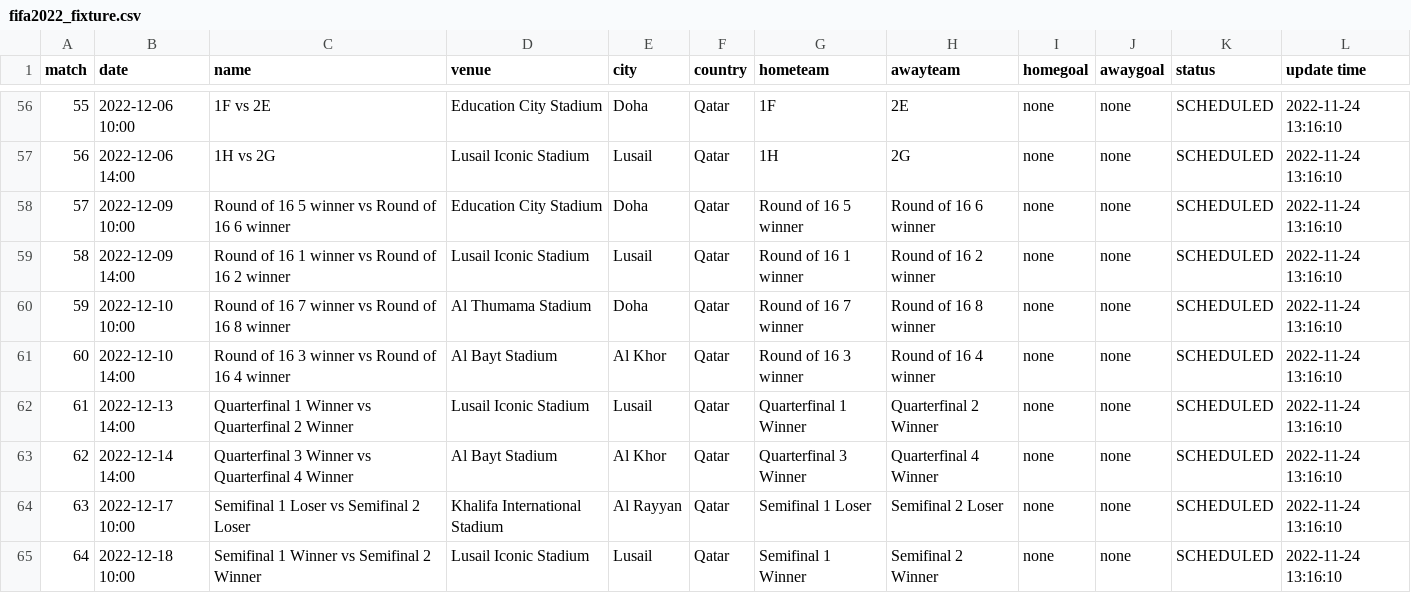
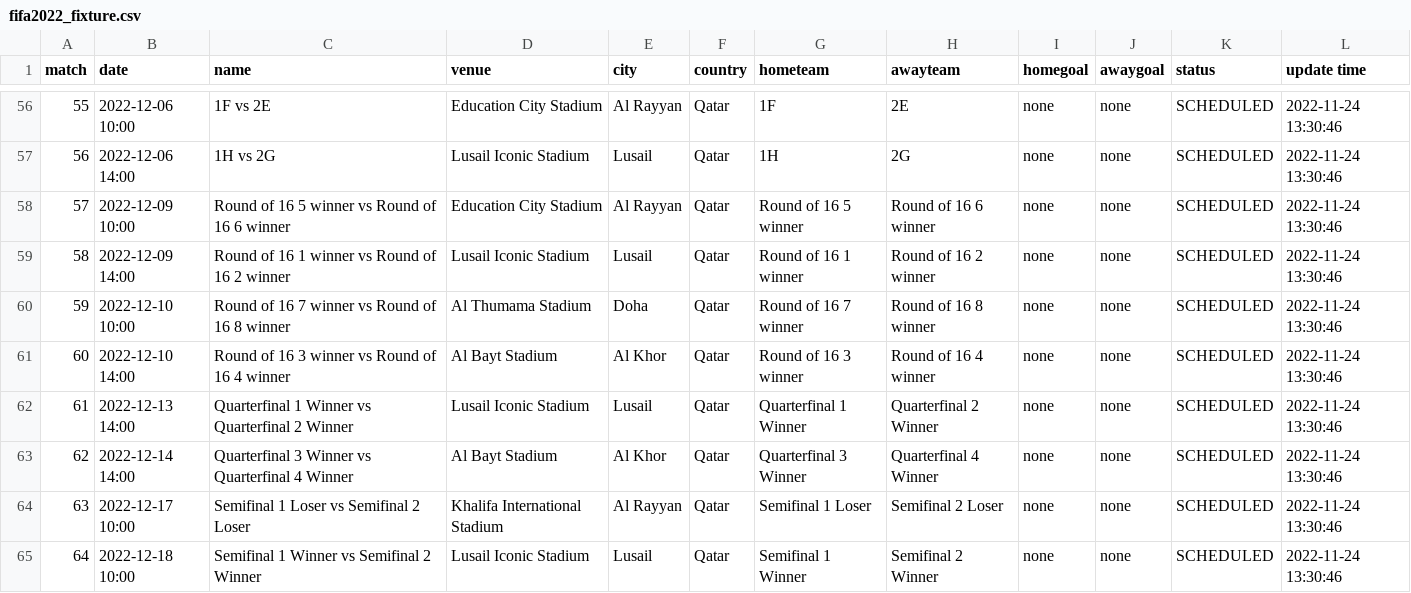
Before and after one commit to excel4soccer/FIFA2022_WC, a CSV file: fifa2022_fixture.csv, drawn as a sheet; only a part is shown, gaps mark what is left out; the diff covers the shown part only.

```diff
--- a/fifa2022_fixture.csv
+++ b/fifa2022_fixture.csv
@@ -56,10 +56,10 @@ match,date,name,venue,city,country,hometeam,awayteam,homegoal,awaygoal,status,up
-55,2022-12-06 10:00,1F vs 2E,Education City Stadium,Doha,Qatar,1F,2E,none,none,SCHEDULED,2022-11-24 13:16:10
-56,2022-12-06 14:00,1H vs 2G,Lusail Iconic Stadium,Lusail,Qatar,1H,2G,none,none,SCHEDULED,2022-11-24 13:16:10
-57,2022-12-09 10:00,Round of 16 5 winner vs Round of 16 6 winner,Education City Stadium,Doha,Qatar,Round of 16 5 winner,Round of 16 6 winner,none,none,SCHEDULED,2022-11-24 13:16:10
-58,2022-12-09 14:00,Round of 16 1 winner vs Round of 16 2 winner,Lusail Iconic Stadium,Lusail,Qatar,Round of 16 1 winner,Round of 16 2 winner,none,none,SCHEDULED,2022-11-24 13:16:10
-59,2022-12-10 10:00,Round of 16 7 winner vs Round of 16 8 winner,Al Thumama Stadium,Doha,Qatar,Round of 16 7 winner,Round of 16 8 winner,none,none,SCHEDULED,2022-11-24 13:16:10
-60,2022-12-10 14:00,Round of 16 3 winner vs Round of 16 4 winner,Al Bayt Stadium,Al Khor,Qatar,Round of 16 3 winner,Round of 16 4 winner,none,none,SCHEDULED,2022-11-24 13:16:10
-61,2022-12-13 14:00,Quarterfinal 1 Winner vs Quarterfinal 2 Winner,Lusail Iconic Stadium,Lusail,Qatar,Quarterfinal 1 Winner,Quarterfinal 2 Winner,none,none,SCHEDULED,2022-11-24 13:16:10
-62,2022-12-14 14:00,Quarterfinal 3 Winner vs Quarterfinal 4 Winner,Al Bayt Stadium,Al Khor,Qatar,Quarterfinal 3 Winner,Quarterfinal 4 Winner,none,none,SCHEDULED,2022-11-24 13:16:10
-63,2022-12-17 10:00,Semifinal 1 Loser vs Semifinal 2 Loser,Khalifa International Stadium,Al Rayyan,Qatar,Semifinal 1 Loser,Semifinal 2 Loser,none,none,SCHEDULED,2022-11-24 13:16:10
-64,2022-12-18 10:00,Semifinal 1 Winner vs Semifinal 2 Winner,Lusail Iconic Stadium,Lusail,Qatar,Semifinal 1 Winner,Semifinal 2 Winner,none,none,SCHEDULED,2022-11-24 13:16:10
+55,2022-12-06 10:00,1F vs 2E,Education City Stadium,Al Rayyan,Qatar,1F,2E,none,none,SCHEDULED,2022-11-24 13:30:46
+56,2022-12-06 14:00,1H vs 2G,Lusail Iconic Stadium,Lusail,Qatar,1H,2G,none,none,SCHEDULED,2022-11-24 13:30:46
+57,2022-12-09 10:00,Round of 16 5 winner vs Round of 16 6 winner,Education City Stadium,Al Rayyan,Qatar,Round of 16 5 winner,Round of 16 6 winner,none,none,SCHEDULED,2022-11-24 13:30:46
+58,2022-12-09 14:00,Round of 16 1 winner vs Round of 16 2 winner,Lusail Iconic Stadium,Lusail,Qatar,Round of 16 1 winner,Round of 16 2 winner,none,none,SCHEDULED,2022-11-24 13:30:46
+59,2022-12-10 10:00,Round of 16 7 winner vs Round of 16 8 winner,Al Thumama Stadium,Doha,Qatar,Round of 16 7 winner,Round of 16 8 winner,none,none,SCHEDULED,2022-11-24 13:30:46
+60,2022-12-10 14:00,Round of 16 3 winner vs Round of 16 4 winner,Al Bayt Stadium,Al Khor,Qatar,Round of 16 3 winner,Round of 16 4 winner,none,none,SCHEDULED,2022-11-24 13:30:46
+61,2022-12-13 14:00,Quarterfinal 1 Winner vs Quarterfinal 2 Winner,Lusail Iconic Stadium,Lusail,Qatar,Quarterfinal 1 Winner,Quarterfinal 2 Winner,none,none,SCHEDULED,2022-11-24 13:30:46
+62,2022-12-14 14:00,Quarterfinal 3 Winner vs Quarterfinal 4 Winner,Al Bayt Stadium,Al Khor,Qatar,Quarterfinal 3 Winner,Quarterfinal 4 Winner,none,none,SCHEDULED,2022-11-24 13:30:46
+63,2022-12-17 10:00,Semifinal 1 Loser vs Semifinal 2 Loser,Khalifa International Stadium,Al Rayyan,Qatar,Semifinal 1 Loser,Semifinal 2 Loser,none,none,SCHEDULED,2022-11-24 13:30:46
+64,2022-12-18 10:00,Semifinal 1 Winner vs Semifinal 2 Winner,Lusail Iconic Stadium,Lusail,Qatar,Semifinal 1 Winner,Semifinal 2 Winner,none,none,SCHEDULED,2022-11-24 13:30:46
```
Also changed, not shown: 67 edited cells elsewhere in this file.
